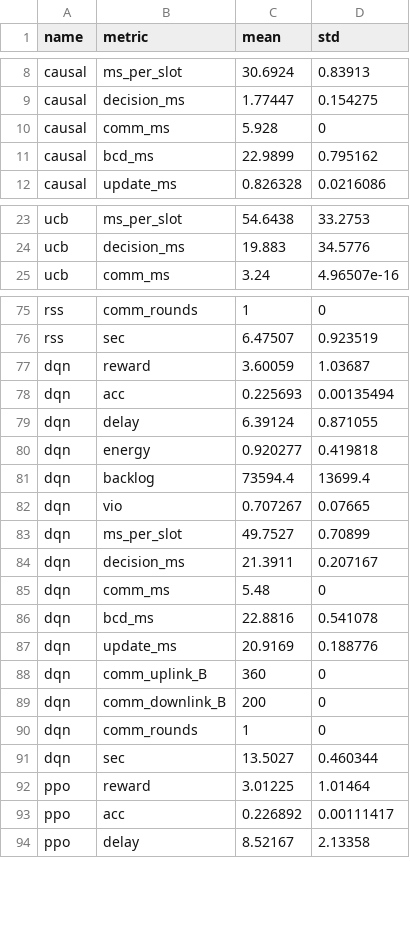
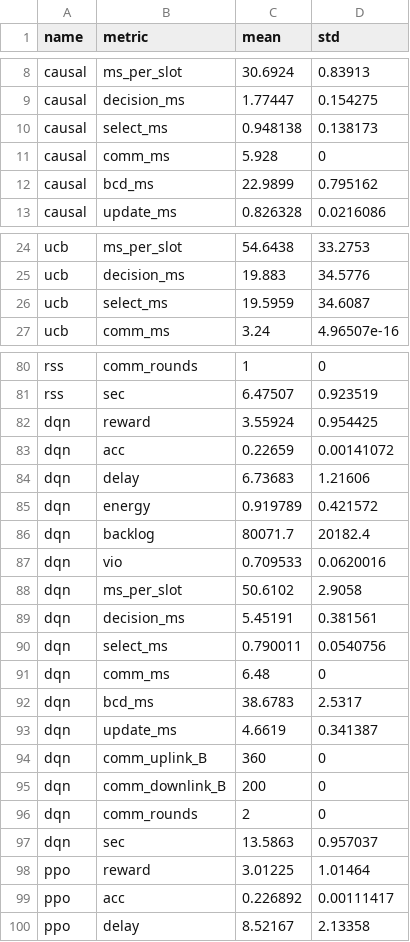
Before and after one commit to qlt315/OMNIS, a CSV file: figures/convergence/summary.csv, drawn as a sheet; only a part is shown, gaps mark what is left out; the diff covers the shown part only.

```diff
--- a/figures/convergence/summary.csv
+++ b/figures/convergence/summary.csv
@@ -9,2 +9,3 @@ causal,ms_per_slot,30.6924,0.83913
 causal,decision_ms,1.77447,0.154275
+causal,select_ms,0.948138,0.138173
 causal,comm_ms,5.928,0
@@ -24,2 +25,3 @@ ucb,ms_per_slot,54.6438,33.2753
 ucb,decision_ms,19.883,34.5776
+ucb,select_ms,19.5959,34.6087
 ucb,comm_ms,3.24,4.96507e-16
@@ -76,17 +81,18 @@ rss,comm_rounds,1,0
 rss,sec,6.47507,0.923519
-dqn,reward,3.60059,1.03687
-dqn,acc,0.225693,0.00135494
-dqn,delay,6.39124,0.871055
-dqn,energy,0.920277,0.419818
-dqn,backlog,73594.4,13699.4
-dqn,vio,0.707267,0.07665
-dqn,ms_per_slot,49.7527,0.70899
-dqn,decision_ms,21.3911,0.207167
-dqn,comm_ms,5.48,0
-dqn,bcd_ms,22.8816,0.541078
-dqn,update_ms,20.9169,0.188776
+dqn,reward,3.55924,0.954425
+dqn,acc,0.22659,0.00141072
+dqn,delay,6.73683,1.21606
+dqn,energy,0.919789,0.421572
+dqn,backlog,80071.7,20182.4
+dqn,vio,0.709533,0.0620016
+dqn,ms_per_slot,50.6102,2.9058
+dqn,decision_ms,5.45191,0.381561
+dqn,select_ms,0.790011,0.0540756
+dqn,comm_ms,6.48,0
+dqn,bcd_ms,38.6783,2.5317
+dqn,update_ms,4.6619,0.341387
 dqn,comm_uplink_B,360,0
 dqn,comm_downlink_B,200,0
-dqn,comm_rounds,1,0
-dqn,sec,13.5027,0.460344
+dqn,comm_rounds,2,0
+dqn,sec,13.5863,0.957037
 ppo,reward,3.01225,1.01464
```
Also changed, not shown: 6 added rows and 22 edited cells elsewhere in this file, figures/convergence/perseed.csv, 25 other files.
